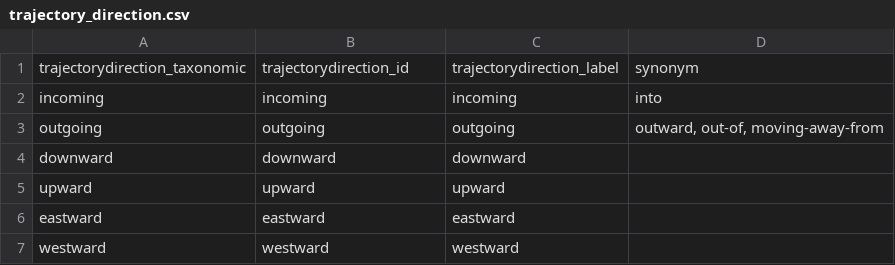
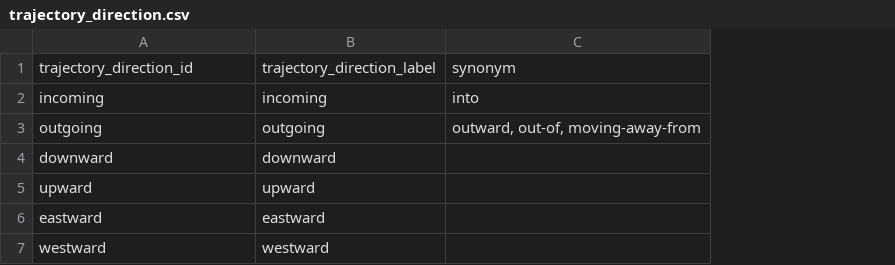
Before and after one commit to mariutzica/Scientific-Variables-Ontology, a CSV file: foundational vocabulary/trajectory_direction.csv, drawn as a sheet; the diff names each change by its address in the sheet, - before the commit and + after, or states it on an @@ line.

Commit message:
Add Trajectory and TrajectoryDirection classes.

```diff
--- a/foundational vocabulary/trajectory_direction.csv
+++ b/foundational vocabulary/trajectory_direction.csv
-column C, rows 1-7: trajectorydirection_label | incoming | outgoing | downward | upward | eastward | westward
-A1: trajectorydirection_taxonomic
+A1: trajectory_direction_id
-B1: trajectorydirection_id
+B1: trajectory_direction_label
```
Also changed, not shown: 10 other files.
